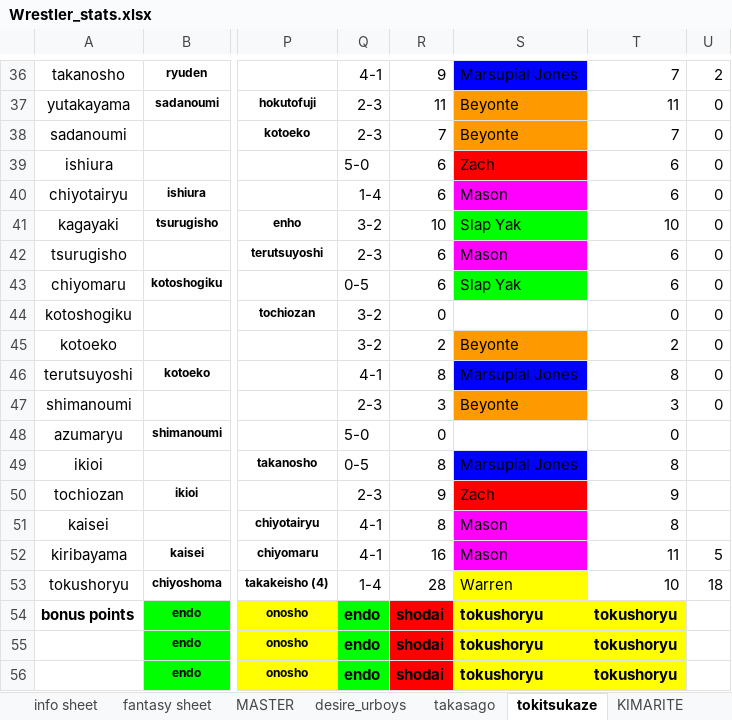
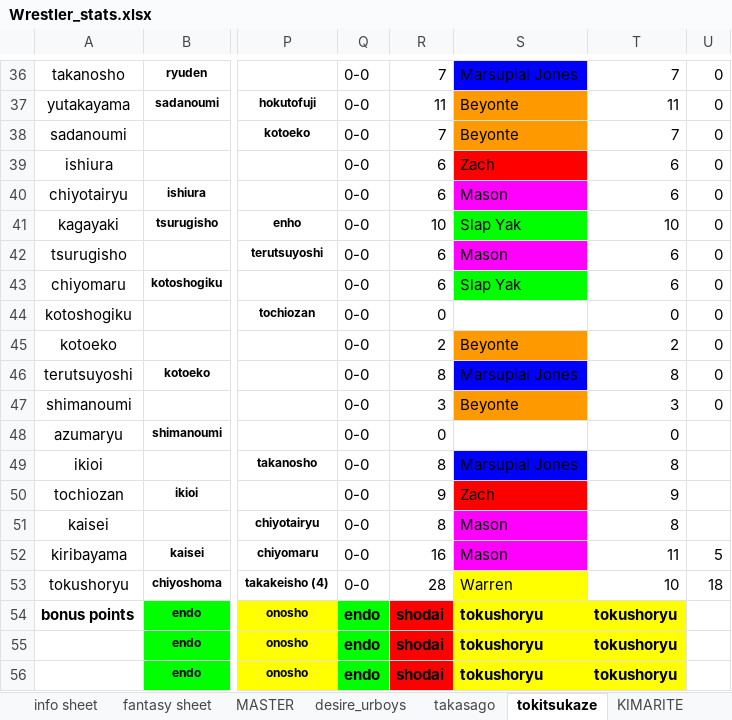
Before and after one commit to johnrusch/fantasy-sumo-backend, an Excel workbook: lib/Wrestler_stats.xlsx, sheet tokitsukaze, drawn as a sheet; only a part is shown, gaps mark what is left out; values as stored, in another font and other column widths than the file's, no borders; charts and pictures and conditional formats not drawn; the diff covers the shown part only; the diff names each change by its address in the sheet, - before the commit and + after, or states it on an @@ line.

```diff
--- a/lib/Wrestler_stats.xlsx (sheet tokitsukaze)
+++ b/lib/Wrestler_stats.xlsx (sheet tokitsukaze)
-Q36: 4-1
+Q36: 0-0
-R36: 9
+R36: 7
-U36: 2
+U36: 0
-Q37:Q38: 2-3
+Q37:Q38: 0-0
-Q39: 5-0
+Q39: 0-0
-Q40: 1-4
+Q40: 0-0
-Q41: 3-2
+Q41: 0-0
-Q42: 2-3
+Q42: 0-0
-Q43: 0-5
+Q43: 0-0
-Q44:Q45: 3-2
+Q44:Q45: 0-0
-Q46: 4-1
+Q46: 0-0
-Q47: 2-3
+Q47: 0-0
-Q48: 5-0
+Q48: 0-0
-Q49: 0-5
+Q49: 0-0
-Q50: 2-3
+Q50: 0-0
-Q51:Q52: 4-1
+Q51:Q52: 0-0
-Q53: 1-4
+Q53: 0-0
```
Also changed, not shown: 32 edited cells elsewhere in this sheet, sheet fantasy sheet, sheet desire_urboys, sheet MASTER, sheet info sheet, sheet KIMARITE, sheet takasago, formulas that keep their value, charts or pictures, lib/records.xlsx, 2 other files.
